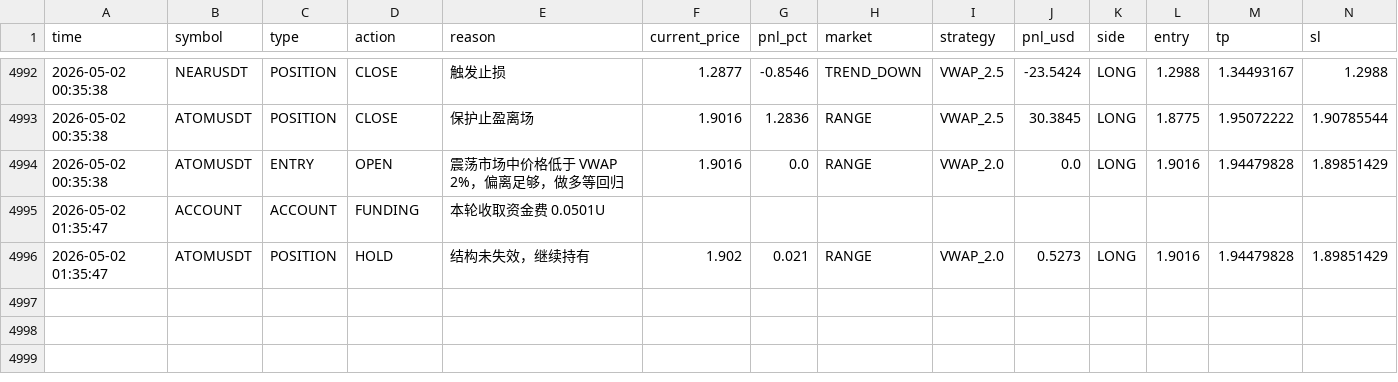
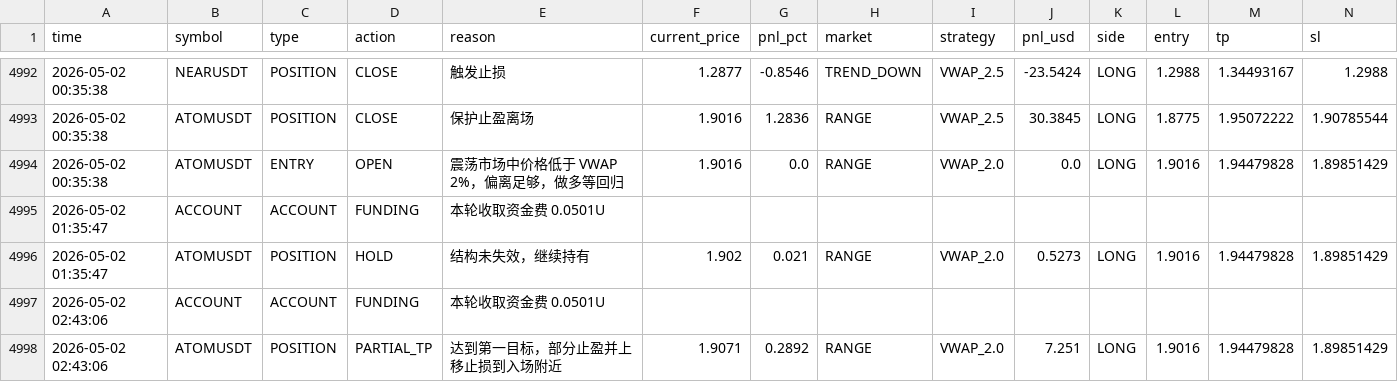
Before and after one commit to jihong0726/Back-Test, a CSV file: reports/decision_log.csv, drawn as a sheet; only a part is shown, gaps mark what is left out; rows hold the shown columns only; the diff names each change by its address in the sheet, - before the commit and + after, or states it on an @@ line.

```diff
--- a/reports/decision_log.csv
+++ b/reports/decision_log.csv
+row 4997: 2026-05-02 02:43:06 | ACCOUNT | ACCOUNT | FUNDING | 本轮收取资金费 0.0501U
+row 4998: 2026-05-02 02:43:06 | ATOMUSDT | POSITION | PARTIAL_TP | 达到第一目标，部分止盈并上移止损到入场附近 | 1.9071 | 0.2892 | RANGE | VWAP_2.0 | 7.251 | LONG | 1.9016 | 1.94479828 | 1.89851429
```
Also changed, not shown: 3 other files.
